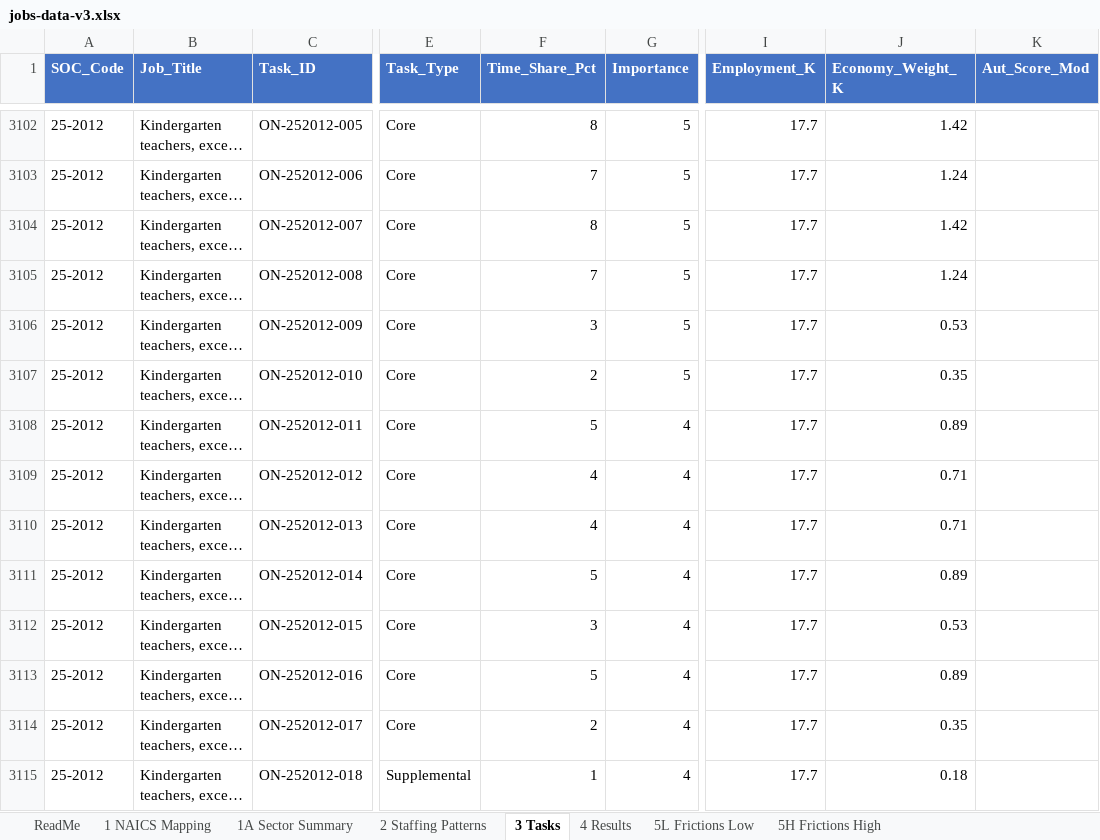
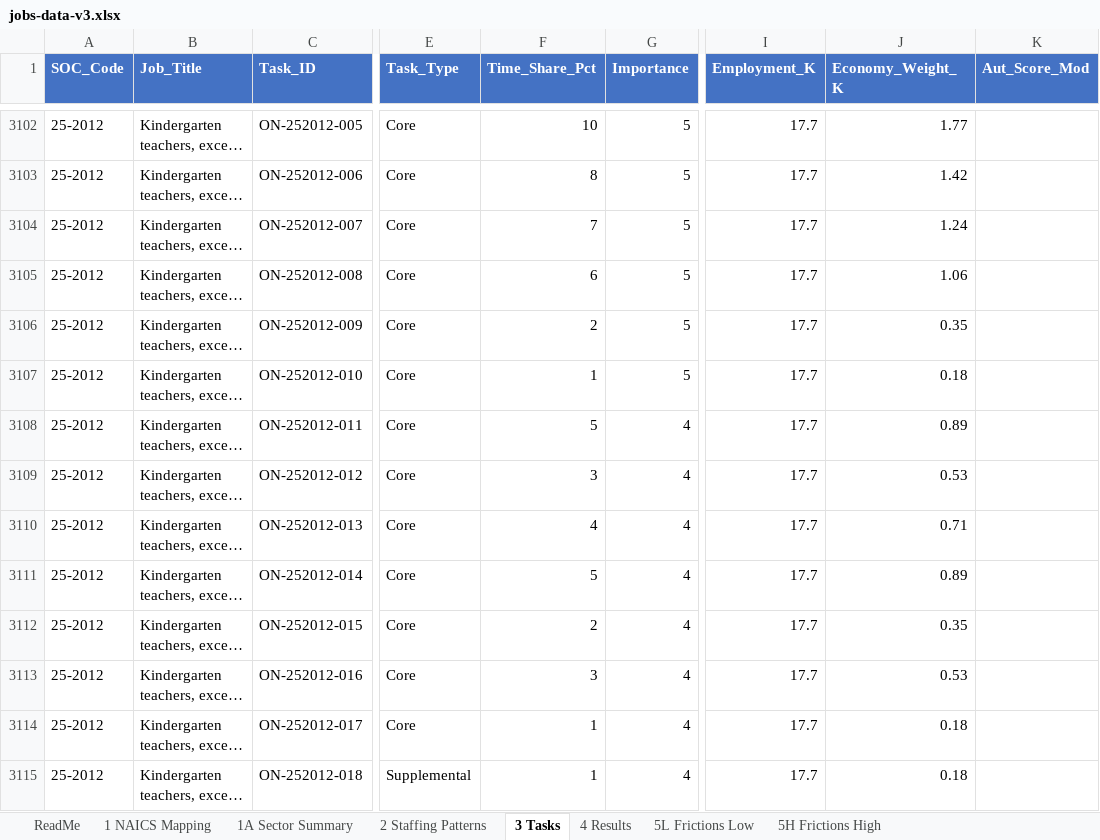
Before and after one commit to csheiner1/AI-Labor-Forecast, an Excel workbook: jobs-data-v3.xlsx, sheet 3 Tasks, drawn as a sheet; only a part is shown, gaps mark what is left out; long unchanged cells end in …; values as stored, in another font and other column widths than the file's, no borders; the diff covers the shown part only; the diff names each change by its address in the sheet, - before the commit and + after, or states it on an @@ line.

```diff
--- a/jobs-data-v3.xlsx (sheet 3 Tasks)
+++ b/jobs-data-v3.xlsx (sheet 3 Tasks)
-F3102 (Time_Share_Pct): 8
+F3102 (Time_Share_Pct): 10
-J3102 (Economy_Weight_K): 1.42
+J3102 (Economy_Weight_K): 1.77
-F3103 (Time_Share_Pct): 7
+F3103 (Time_Share_Pct): 8
-J3103 (Economy_Weight_K): 1.24
+J3103 (Economy_Weight_K): 1.42
-F3104 (Time_Share_Pct): 8
+F3104 (Time_Share_Pct): 7
-J3104 (Economy_Weight_K): 1.42
+J3104 (Economy_Weight_K): 1.24
-F3105 (Time_Share_Pct): 7
+F3105 (Time_Share_Pct): 6
-J3105 (Economy_Weight_K): 1.24
+J3105 (Economy_Weight_K): 1.06
-F3106 (Time_Share_Pct): 3
+F3106 (Time_Share_Pct): 2
-J3106 (Economy_Weight_K): 0.53
+J3106 (Economy_Weight_K): 0.35
-F3107 (Time_Share_Pct): 2
+F3107 (Time_Share_Pct): 1
-J3107 (Economy_Weight_K): 0.35
+J3107 (Economy_Weight_K): 0.18
-F3109 (Time_Share_Pct): 4
+F3109 (Time_Share_Pct): 3
-J3109 (Economy_Weight_K): 0.71
+J3109 (Economy_Weight_K): 0.53
-F3112 (Time_Share_Pct): 3
+F3112 (Time_Share_Pct): 2
-J3112 (Economy_Weight_K): 0.53
+J3112 (Economy_Weight_K): 0.35
-F3113 (Time_Share_Pct): 5
+F3113 (Time_Share_Pct): 3
-J3113 (Economy_Weight_K): 0.89
+J3113 (Economy_Weight_K): 0.53
-F3114 (Time_Share_Pct): 2
+F3114 (Time_Share_Pct): 1
-J3114 (Economy_Weight_K): 0.35
+J3114 (Economy_Weight_K): 0.18
```
Also changed, not shown: 231 edited cells elsewhere in this sheet, 2 other files.
